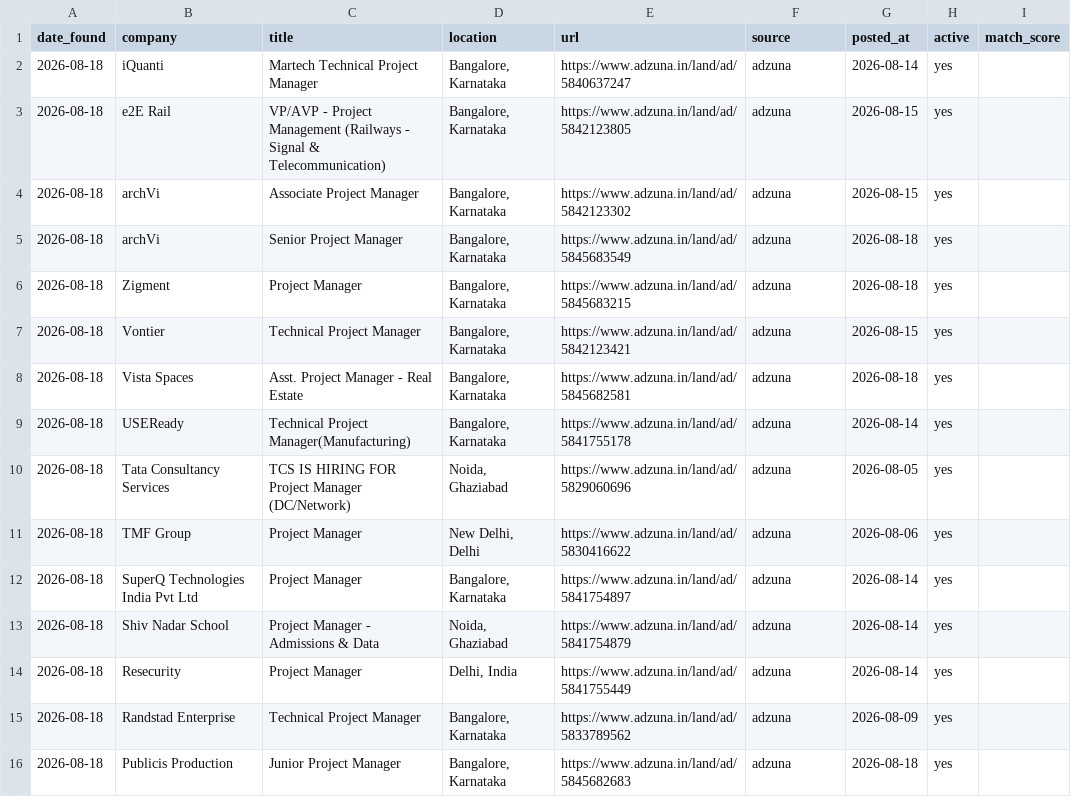
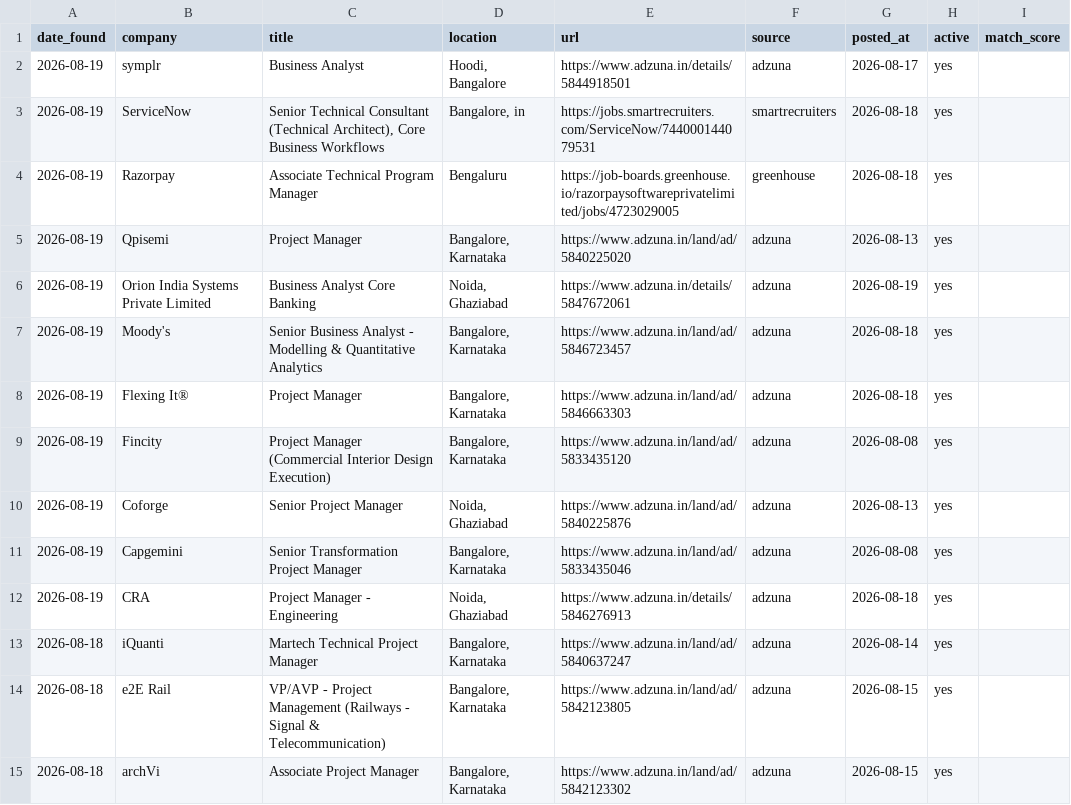
Before and after one commit to pratyushp21/job-scraper, a CSV file: data/jobs.csv, drawn as a sheet; only a part is shown; the shorter side is filled out with more unchanged rows; the diff names each change by its address in the sheet, - before the commit and + after, or states it on an @@ line.

```diff
--- a/data/jobs.csv
+++ b/data/jobs.csv
+row 2: 2026-08-19 | symplr | Business Analyst | Hoodi, Bangalore | https://www.adzuna.in/details/5844918501 | adzuna | 2026-08-17 | yes
+row 3: 2026-08-19 | ServiceNow | Senior Technical Consultant (Technical Architect), Core Business Workflows | Bangalore, in | https://jobs.smartrecruiters.com/ServiceNow/744000144079531 | smartrecruiters | 2026-08-18 | yes
+row 4: 2026-08-19 | Razorpay | Associate Technical Program Manager | Bengaluru | https://job-boards.greenhouse.io/razorpaysoftwareprivatelimited/jobs/4723029005 | greenhouse | 2026-08-18 | yes
+row 5: 2026-08-19 | Qpisemi | Project Manager | Bangalore, Karnataka | https://www.adzuna.in/land/ad/5840225020 | adzuna | 2026-08-13 | yes
+row 6: 2026-08-19 | Orion India Systems Private Limited | Business Analyst Core Banking | Noida, Ghaziabad | https://www.adzuna.in/details/5847672061 | adzuna | 2026-08-19 | yes
+row 7: 2026-08-19 | Moody's | Senior Business Analyst - Modelling & Quantitative Analytics | Bangalore, Karnataka | https://www.adzuna.in/land/ad/5846723457 | adzuna | 2026-08-18 | yes
+row 8: 2026-08-19 | Flexing It® | Project Manager | Bangalore, Karnataka | https://www.adzuna.in/land/ad/5846663303 | adzuna | 2026-08-18 | yes
+row 9: 2026-08-19 | Fincity | Project Manager (Commercial Interior Design Execution) | Bangalore, Karnataka | https://www.adzuna.in/land/ad/5833435120 | adzuna | 2026-08-08 | yes
+row 10: 2026-08-19 | Coforge | Senior Project Manager | Noida, Ghaziabad | https://www.adzuna.in/land/ad/5840225876 | adzuna | 2026-08-13 | yes
+row 11: 2026-08-19 | Capgemini | Senior Transformation Project Manager | Bangalore, Karnataka | https://www.adzuna.in/land/ad/5833435046 | adzuna | 2026-08-08 | yes
+row 12: 2026-08-19 | CRA | Project Manager - Engineering | Noida, Ghaziabad | https://www.adzuna.in/details/5846276913 | adzuna | 2026-08-18 | yes
```
Also changed, not shown: 1 other file.
